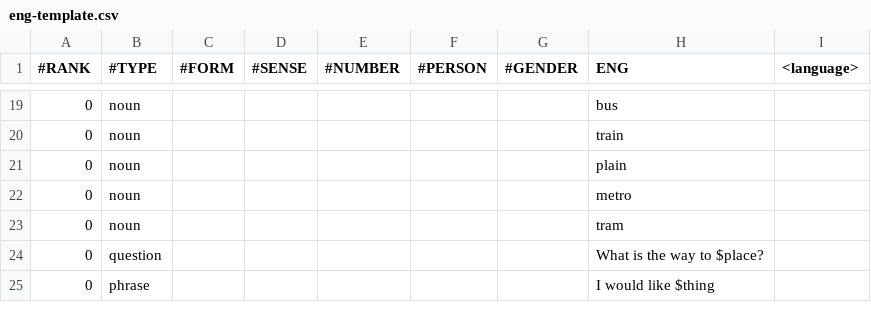
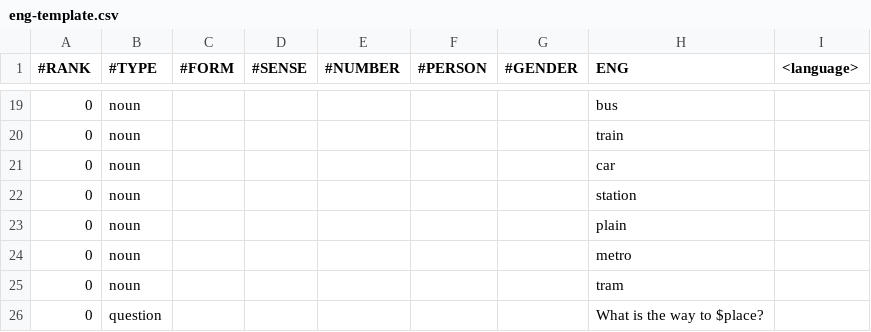
Before and after one commit to hillwithsmallfields/natlangfun, a CSV file: vocabulary/eng-template.csv, drawn as a sheet; only a part is shown, gaps mark what is left out; the shorter side is filled out with more unchanged rows; the diff names each change by its address in the sheet, - before the commit and + after, or states it on an @@ line.

```diff
--- a/vocabulary/eng-template.csv
+++ b/vocabulary/eng-template.csv
+row 21: 0 | noun |  |  |  |  |  | car
+row 22: 0 | noun |  |  |  |  |  | station
```
Also changed, not shown: vocabulary/eng-aln.csv.
